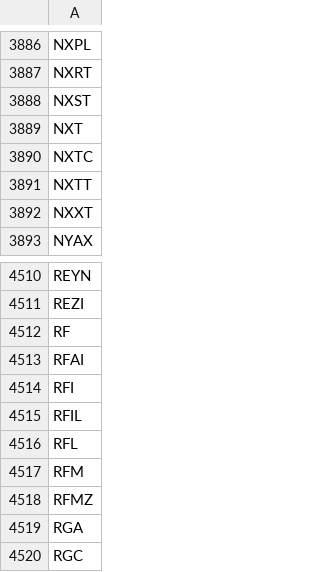
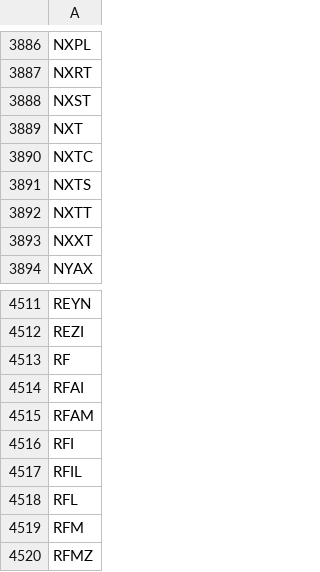
Before and after one commit to tu1258/Stock-Screener, a CSV file: stock_ticker.csv, drawn as a sheet; only a part is shown, gaps mark what is left out; the shorter side is filled out with more unchanged rows; the diff covers the shown part only.

```diff
--- a/stock_ticker.csv
+++ b/stock_ticker.csv
@@ -3890,2 +3890,3 @@ NXT
 NXTC
+NXTS
 NXTT
@@ -4513,2 +4514,3 @@ RF
 RFAI
+RFAM
 RFI
```
Also changed, not shown: 3 added rows and 3 removed rows elsewhere in this file, csv/watchlist.csv, csv/watchlist_bounce_50ma.csv, 3 other files.
